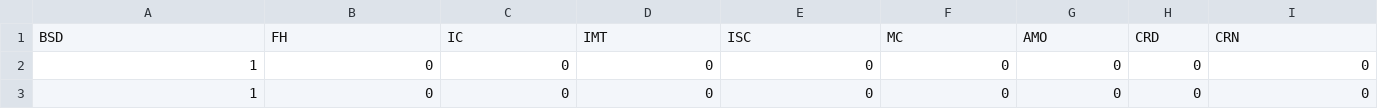
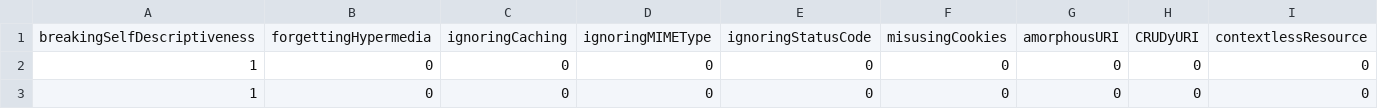
Before and after one commit to rest-api-antipattern-inspector/data-handler, a CSV file: correlation-data/results.csv, drawn as a sheet; only a part is shown; removed rows and columns are numbered as before the commit, all else as after; rows hold the shown columns only; the diff names each change by its address in the sheet, - before the commit and + after, or states it on an @@ line.

```diff
--- a/correlation-data/results.csv
+++ b/correlation-data/results.csv
-row 1: BSD | FH | IC | IMT | ISC | MC | AMO | CRD | CRN
+row 1: breakingSelfDescriptiveness | forgettingHypermedia | ignoringCaching | ignoringMIMEType | ignoringStatusCode | misusingCookies | amorphousURI | CRUDyURI | contextlessResource
```
Also changed, not shown: 1 other file.
